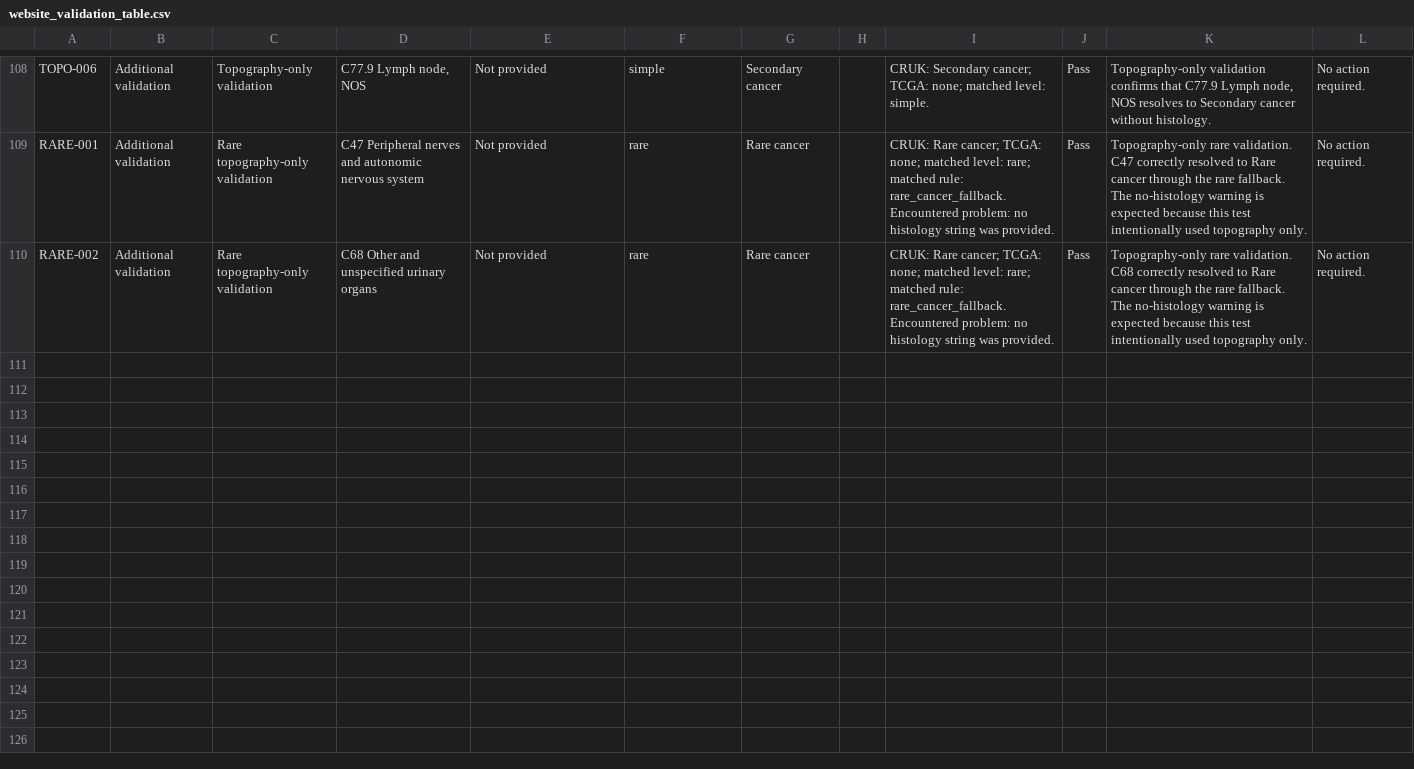
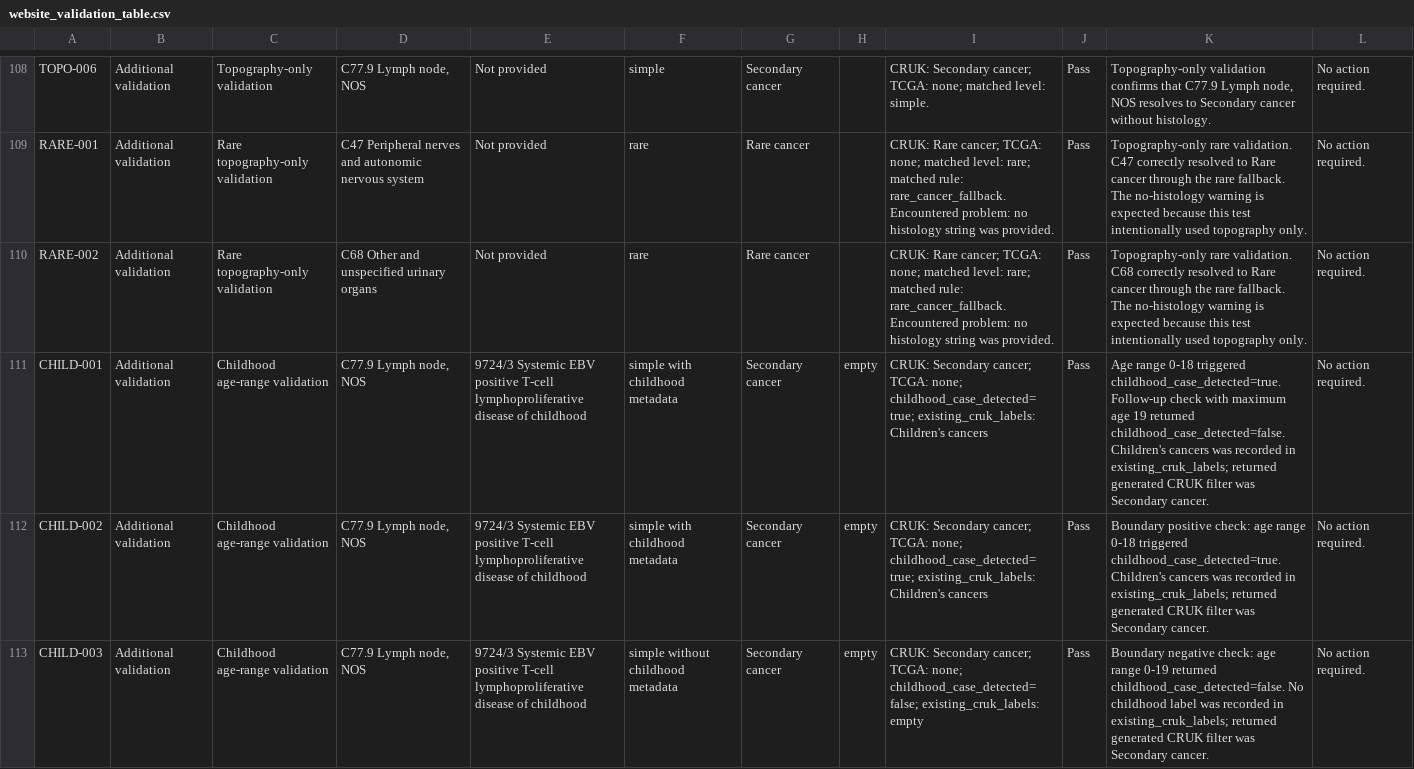
Before and after one commit to Alanoud-96/CRUK_datahub_landing_page, a CSV file: schema_validation_workbook/website_validation_table.csv, drawn as a sheet; only a part is shown, gaps mark what is left out; the diff names each change by its address in the sheet, - before the commit and + after, or states it on an @@ line.

Commit message:
add childhood age-range validation checks

```diff
--- a/schema_validation_workbook/website_validation_table.csv
+++ b/schema_validation_workbook/website_validation_table.csv
+row 111: CHILD-001 | Additional validation | Childhood age-range validation | C77.9 Lymph node, NOS | 9724/3 Systemic EBV positive T-cell lymphoproliferative disease of childhood | simple with childhood metadata | Secondary cancer | empty | CRUK: Secondary cancer; TCGA: none; childhood_case_detected=true; existing_cruk_labels: Children's cancers | Pass | Age range 0-18 triggered childhood_case_detected=true. Follow-up check with maximum age 19 returned childhood_case_detected=false. Children's cancers was recorded in existing_cruk_labels; returned generated CRUK filter was Secondary cancer. | No action required.
+row 112: CHILD-002 | Additional validation | Childhood age-range validation | C77.9 Lymph node, NOS | 9724/3 Systemic EBV positive T-cell lymphoproliferative disease of childhood | simple with childhood metadata | Secondary cancer | empty | CRUK: Secondary cancer; TCGA: none; childhood_case_detected=true; existing_cruk_labels: Children's cancers | Pass | Boundary positive check: age range 0-18 triggered childhood_case_detected=true. Children's cancers was recorded in existing_cruk_labels; returned generated CRUK filter was Secondary cancer. | No action required.
+row 113: CHILD-003 | Additional validation | Childhood age-range validation | C77.9 Lymph node, NOS | 9724/3 Systemic EBV positive T-cell lymphoproliferative disease of childhood | simple without childhood metadata | Secondary cancer | empty | CRUK: Secondary cancer; TCGA: none; childhood_case_detected=false; existing_cruk_labels: empty | Pass | Boundary negative check: age range 0-19 returned childhood_case_detected=false. No childhood label was recorded in existing_cruk_labels; returned generated CRUK filter was Secondary cancer. | No action required.
```
Also changed, not shown: 5 other files.
